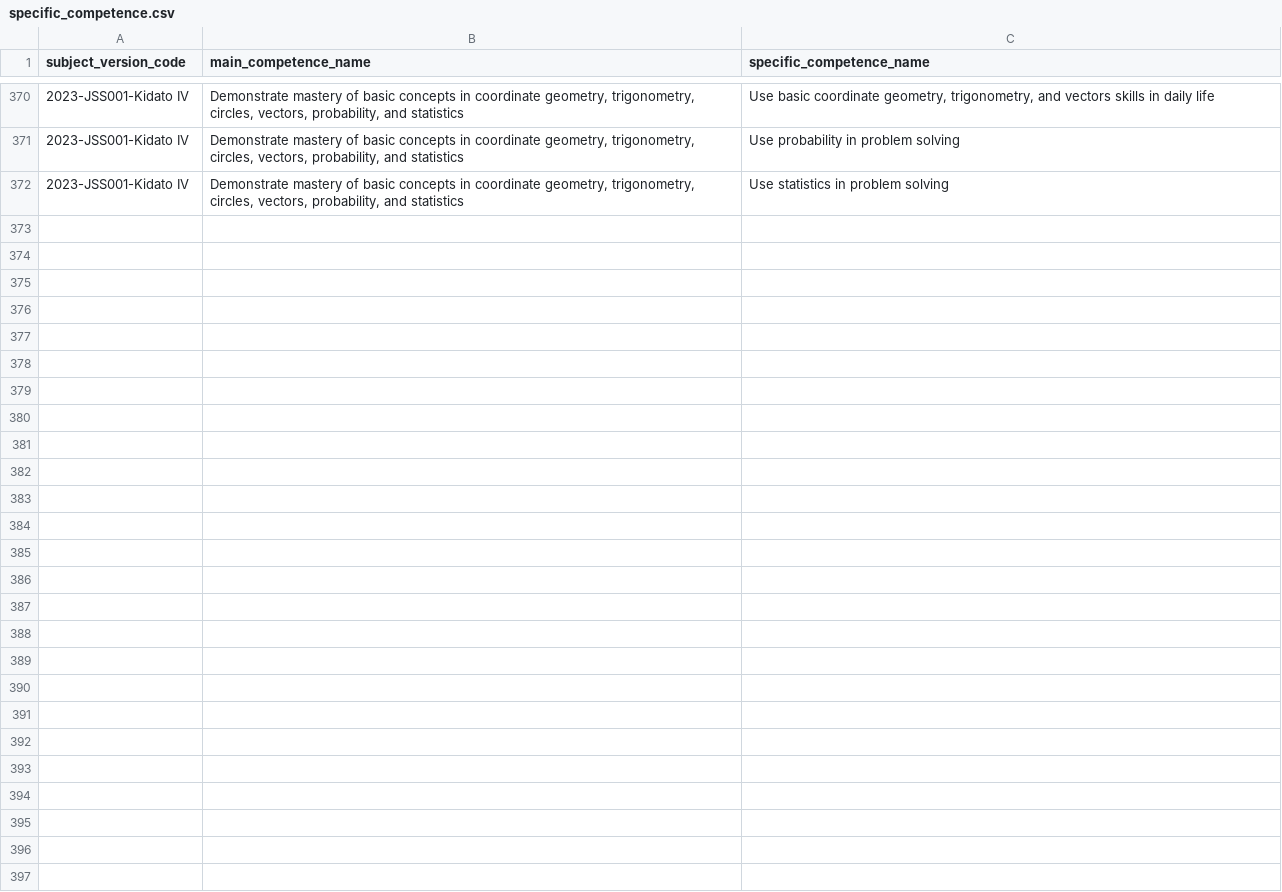
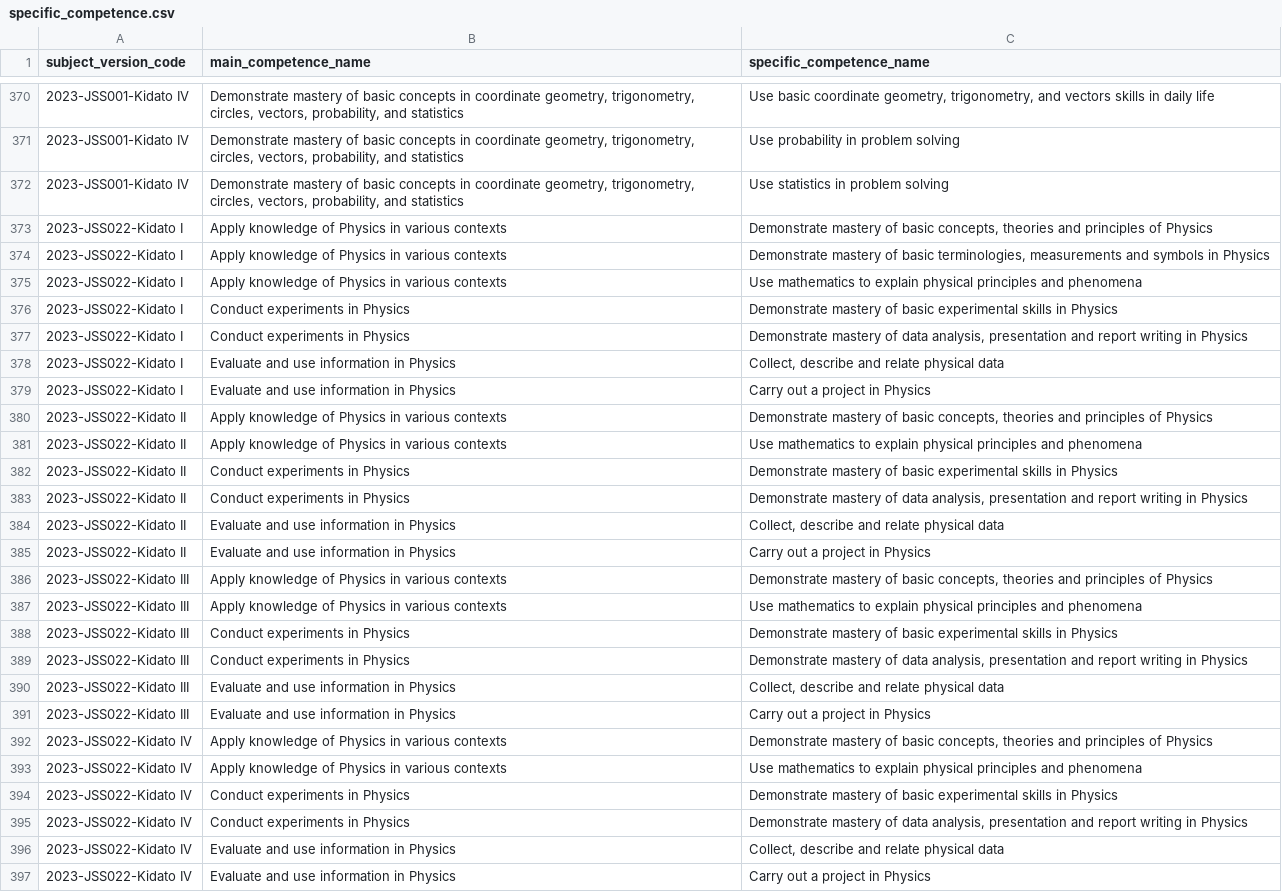
Before and after one commit to Ryobalj/jamiikazini-pro, a CSV file: syllabus/csv/specific_competence.csv, drawn as a sheet; only a part is shown, gaps mark what is left out; the diff names each change by its address in the sheet, - before the commit and + after, or states it on an @@ line.

```diff
--- a/syllabus/csv/specific_competence.csv
+++ b/syllabus/csv/specific_competence.csv
+row 373: 2023-JSS022-Kidato I | Apply knowledge of Physics in various contexts | Demonstrate mastery of basic concepts, theories and principles of Physics
+row 374: 2023-JSS022-Kidato I | Apply knowledge of Physics in various contexts | Demonstrate mastery of basic terminologies, measurements and symbols in Physics
+row 375: 2023-JSS022-Kidato I | Apply knowledge of Physics in various contexts | Use mathematics to explain physical principles and phenomena
+row 376: 2023-JSS022-Kidato I | Conduct experiments in Physics | Demonstrate mastery of basic experimental skills in Physics
+row 377: 2023-JSS022-Kidato I | Conduct experiments in Physics | Demonstrate mastery of data analysis, presentation and report writing in Physics
+row 378: 2023-JSS022-Kidato I | Evaluate and use information in Physics | Collect, describe and relate physical data
+row 379: 2023-JSS022-Kidato I | Evaluate and use information in Physics | Carry out a project in Physics
+row 380: 2023-JSS022-Kidato II | Apply knowledge of Physics in various contexts | Demonstrate mastery of basic concepts, theories and principles of Physics
+row 381: 2023-JSS022-Kidato II | Apply knowledge of Physics in various contexts | Use mathematics to explain physical principles and phenomena
+row 382: 2023-JSS022-Kidato II | Conduct experiments in Physics | Demonstrate mastery of basic experimental skills in Physics
+row 383: 2023-JSS022-Kidato II | Conduct experiments in Physics | Demonstrate mastery of data analysis, presentation and report writing in Physics
+row 384: 2023-JSS022-Kidato II | Evaluate and use information in Physics | Collect, describe and relate physical data
+row 385: 2023-JSS022-Kidato II | Evaluate and use information in Physics | Carry out a project in Physics
+row 386: 2023-JSS022-Kidato III | Apply knowledge of Physics in various contexts | Demonstrate mastery of basic concepts, theories and principles of Physics
+row 387: 2023-JSS022-Kidato III | Apply knowledge of Physics in various contexts | Use mathematics to explain physical principles and phenomena
+row 388: 2023-JSS022-Kidato III | Conduct experiments in Physics | Demonstrate mastery of basic experimental skills in Physics
+row 389: 2023-JSS022-Kidato III | Conduct experiments in Physics | Demonstrate mastery of data analysis, presentation and report writing in Physics
+row 390: 2023-JSS022-Kidato III | Evaluate and use information in Physics | Collect, describe and relate physical data
+row 391: 2023-JSS022-Kidato III | Evaluate and use information in Physics | Carry out a project in Physics
+row 392: 2023-JSS022-Kidato IV | Apply knowledge of Physics in various contexts | Demonstrate mastery of basic concepts, theories and principles of Physics
+row 393: 2023-JSS022-Kidato IV | Apply knowledge of Physics in various contexts | Use mathematics to explain physical principles and phenomena
+row 394: 2023-JSS022-Kidato IV | Conduct experiments in Physics | Demonstrate mastery of basic experimental skills in Physics
+row 395: 2023-JSS022-Kidato IV | Conduct experiments in Physics | Demonstrate mastery of data analysis, presentation and report writing in Physics
+row 396: 2023-JSS022-Kidato IV | Evaluate and use information in Physics | Collect, describe and relate physical data
+row 397: 2023-JSS022-Kidato IV | Evaluate and use information in Physics | Carry out a project in Physics
```
Also changed, not shown: syllabus/csv/main_competence.csv, syllabus/csv/subject_version.csv, 3 other files.
